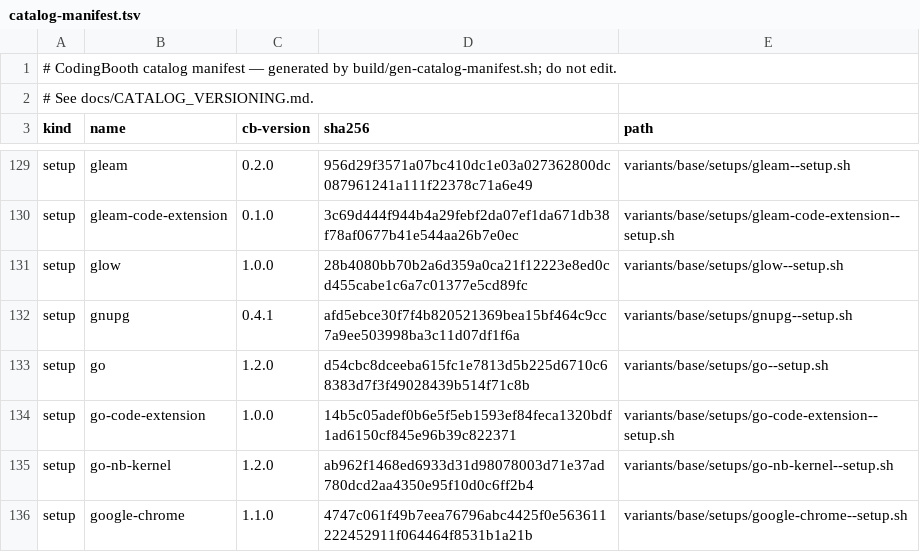
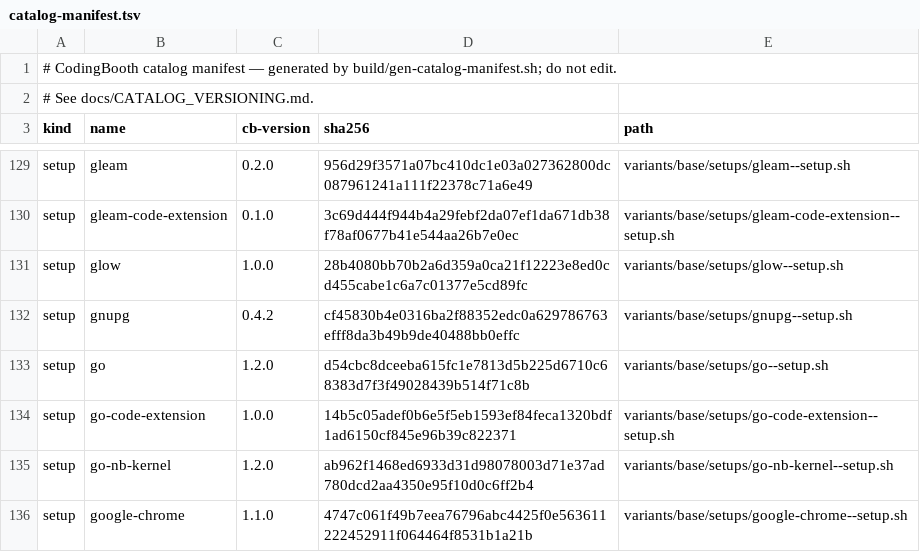
Before and after one commit to NawaMan/CodingBooth, a TSV file: build/catalog-manifest.tsv, drawn as a sheet; only a part is shown, gaps mark what is left out.

Commit message:
gnupg: keep the upstream T8469 fixes beside the setup instead of downloading them
The two patches are in variants/base/setups/libs/gnupg-patches/ (GnuPG's
own, GPL-3.0-or-later; see its README), still checked against their
pinned sha256, so a source build asks GitHub for nothing. A fix that is
not there is asked for, for up to five minutes.

```diff
--- a/build/catalog-manifest.tsv
+++ b/build/catalog-manifest.tsv
@@ -131,3 +131,3 @@ setup	gleam-code-extension	0.1.0	3c69d444f944b4a29febf2da07ef1da671db38f78af0677
 setup	glow	1.0.0	28b4080bb70b2a6d359a0ca21f12223e8ed0cd455cabe1c6a7c01377e5cd89fc	variants/base/setups/glow--setup.sh
-setup	gnupg	0.4.1	afd5ebce30f7f4b820521369bea15bf464c9cc7a9ee503998ba3c11d07df1f6a	variants/base/setups/gnupg--setup.sh
+setup	gnupg	0.4.2	cf45830b4e0316ba2f88352edc0a629786763efff8da3b49b9de40488bb0effc	variants/base/setups/gnupg--setup.sh
 setup	go	1.2.0	d54cbc8dceeba615fc1e7813d5b225d6710c68383d7f3f49028439b514f71c8b	variants/base/setups/go--setup.sh
```
Also changed, not shown: 5 other files.
